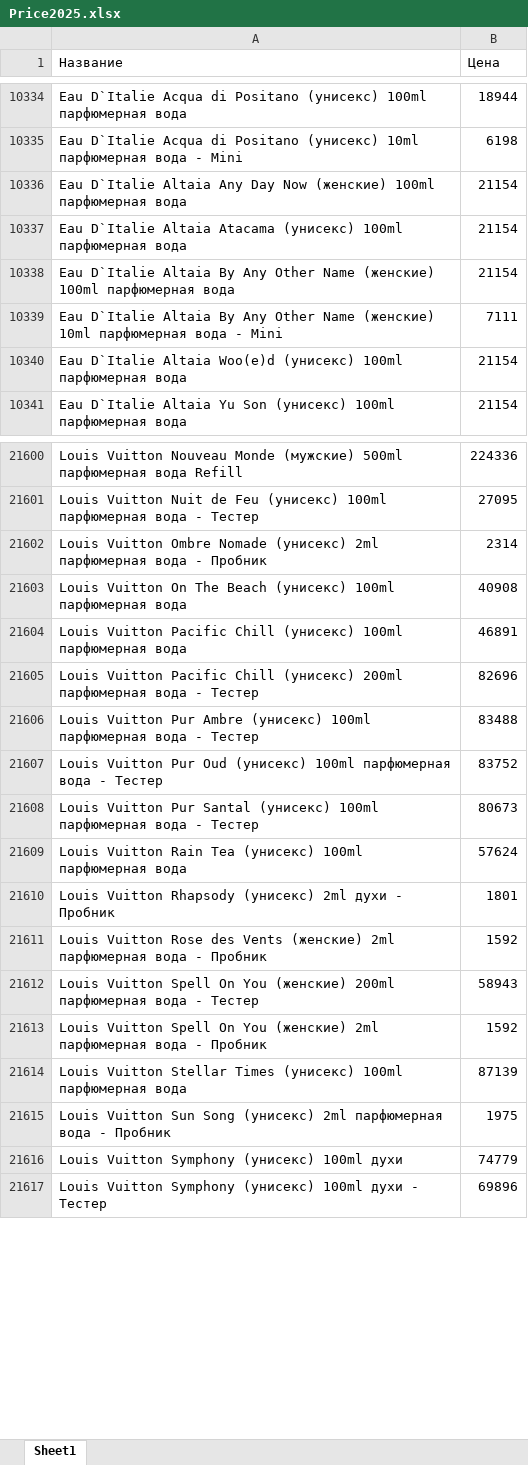
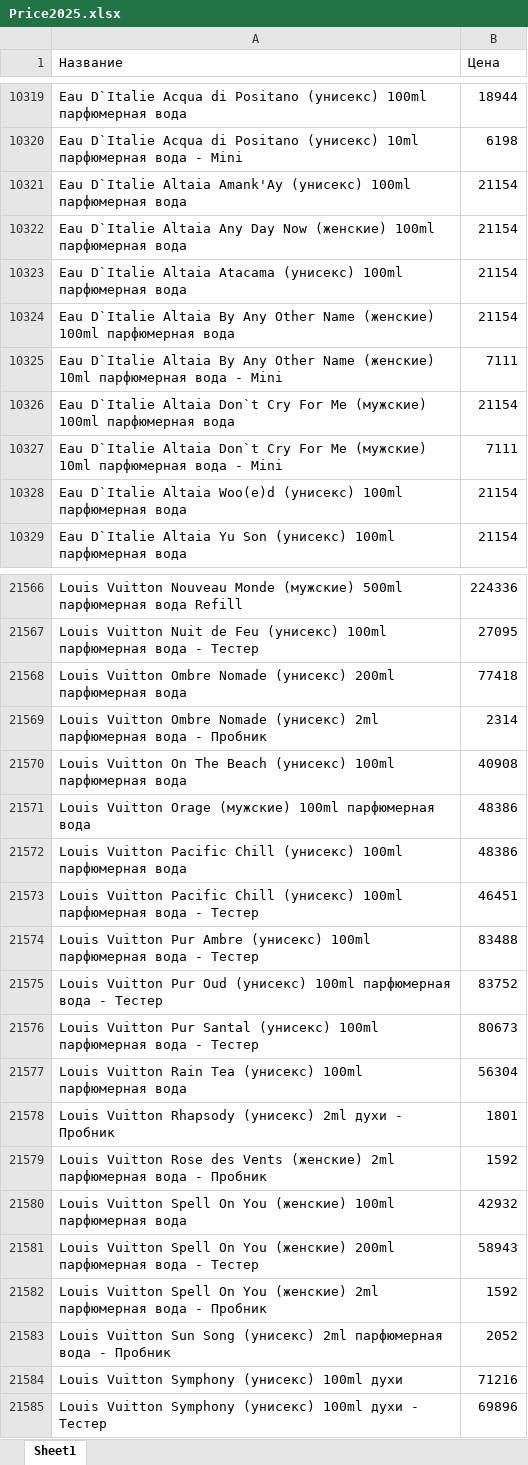
Before and after one commit to dykparf/PL, an Excel workbook: Price2025.xlsx, sheet Sheet1, drawn as a sheet; only a part is shown, gaps mark what is left out; values as stored, in another font and other column widths than the file's, no borders; removed rows and columns are numbered as before the commit, all else as after; the diff covers the shown part only; the diff names each change by its address in the sheet, - before the commit and + after, or states it on an @@ line.

```diff
--- a/Price2025.xlsx (sheet Sheet1)
+++ b/Price2025.xlsx (sheet Sheet1)
+row 10321: Eau D`Italie Altaia Amank'Ay (унисекс) 100ml парфюмерная вода | 21154
+row 10326: Eau D`Italie Altaia Don`t Cry For Me (мужские) 100ml парфюмерная вода | 21154
+row 10327: Eau D`Italie Altaia Don`t Cry For Me (мужские) 10ml парфюмерная вода - Mini | 7111
+row 21568: Louis Vuitton Ombre Nomade (унисекс) 200ml парфюмерная вода | 77418
+row 21571: Louis Vuitton Orage (мужские) 100ml парфюмерная вода | 48386
-B21572 (Цена): 46891
+B21572 (Цена): 48386
-row 21605: Louis Vuitton Pacific Chill (унисекс) 200ml парфюмерная вода - Тестер | 82696
+row 21573: Louis Vuitton Pacific Chill (унисекс) 100ml парфюмерная вода - Тестер | 46451
-B21577 (Цена): 57624
+B21577 (Цена): 56304
+row 21580: Louis Vuitton Spell On You (женские) 100ml парфюмерная вода | 42932
-row 21614: Louis Vuitton Stellar Times (унисекс) 100ml парфюмерная вода | 87139
-B21583 (Цена): 1975
+B21583 (Цена): 2052
-B21584 (Цена): 74779
+B21584 (Цена): 71216
```
Also changed, not shown: 94 added rows, 157 removed rows and 1073 edited cells elsewhere in this sheet.
